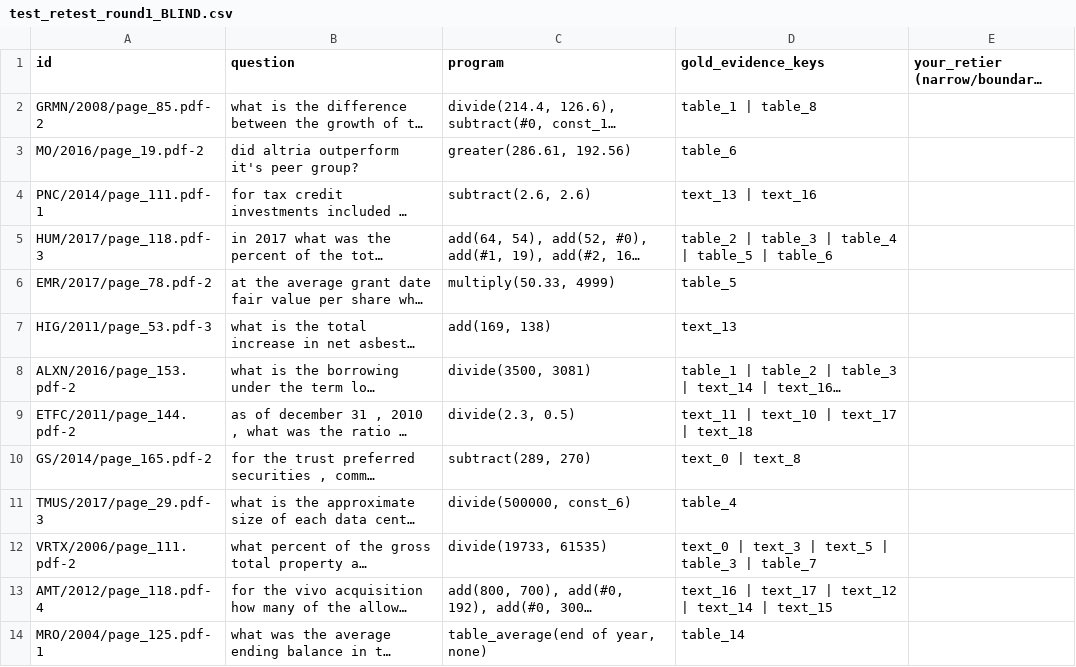
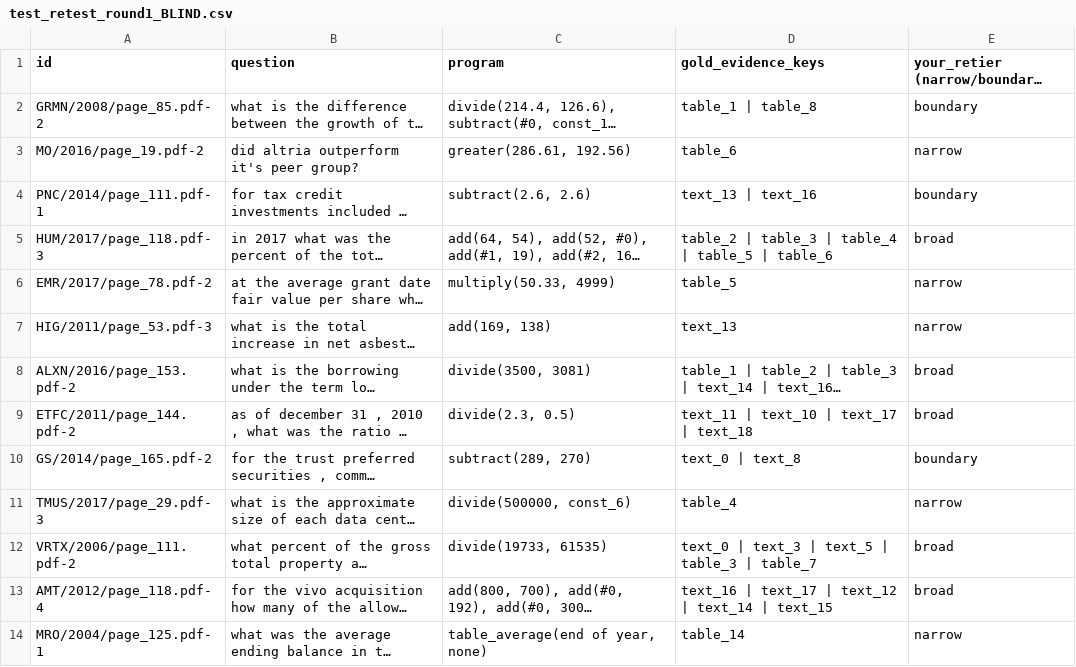
Before and after one commit to AnushkaIsuranga/BSC_Research_Route_Threshold_Huristic, a CSV file: outputs/phase2_selection_output/test_retest_round1_BLIND.csv, drawn as a sheet; only a part is shown; long unchanged cells end in …; the diff covers the shown part only; the diff names each change by its address in the sheet, - before the commit and + after, or states it on an @@ line.

```diff
--- a/outputs/phase2_selection_output/test_retest_round1_BLIND.csv
+++ b/outputs/phase2_selection_output/test_retest_round1_BLIND.csv
-E2: (empty)
+E2: boundary
-E3: (empty)
+E3: narrow
-E4: (empty)
+E4: boundary
-E5: (empty)
+E5: broad
-E6:E7: (empty)
+E6:E7: narrow
-E8:E9: (empty)
+E8:E9: broad
-E10: (empty)
+E10: boundary
-E11: (empty)
+E11: narrow
-E12:E13: (empty)
+E12:E13: broad
-E14: (empty)
+E14: narrow
```
Also changed, not shown: 12 edited cells elsewhere in this file.
